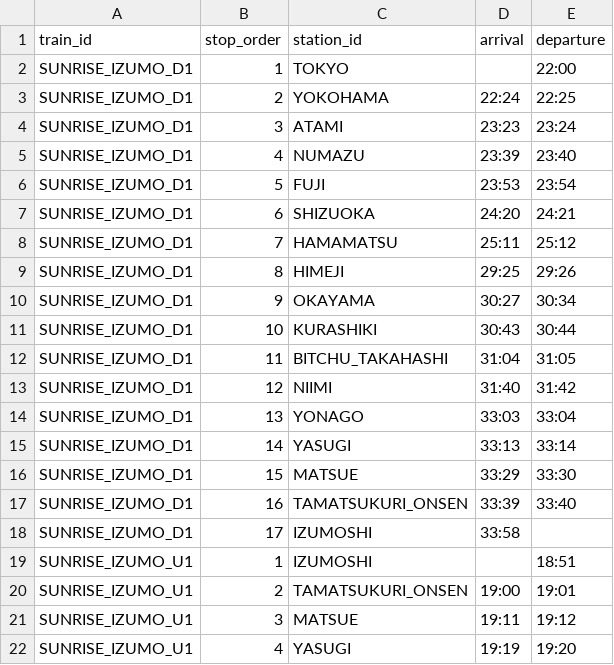
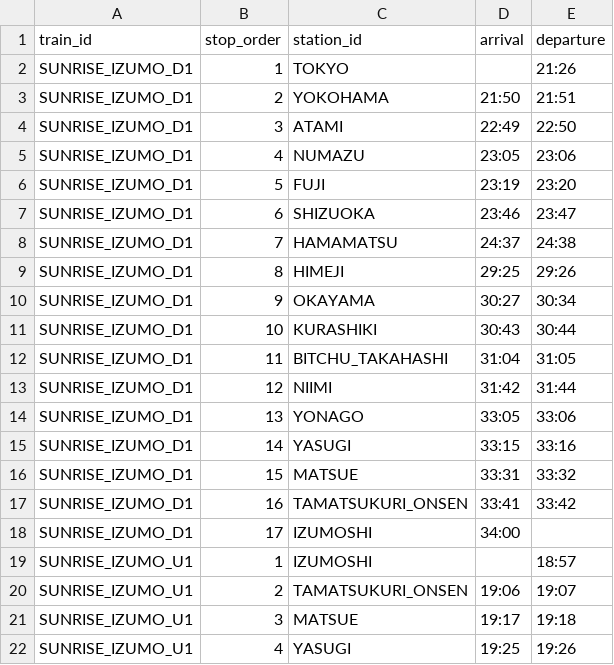
Before and after one commit to tetsuhagi/tetsudou-map-jp, a CSV file: data/timetables/SUNRISE_IZUMO/weekday.csv, drawn as a sheet; only a part is shown; the diff covers the shown part only.

```diff
--- a/data/timetables/SUNRISE_IZUMO/weekday.csv
+++ b/data/timetables/SUNRISE_IZUMO/weekday.csv
@@ -1,9 +1,9 @@
 train_id,stop_order,station_id,arrival,departure
-SUNRISE_IZUMO_D1,1,TOKYO,,22:00
-SUNRISE_IZUMO_D1,2,YOKOHAMA,22:24,22:25
-SUNRISE_IZUMO_D1,3,ATAMI,23:23,23:24
-SUNRISE_IZUMO_D1,4,NUMAZU,23:39,23:40
-SUNRISE_IZUMO_D1,5,FUJI,23:53,23:54
-SUNRISE_IZUMO_D1,6,SHIZUOKA,24:20,24:21
-SUNRISE_IZUMO_D1,7,HAMAMATSU,25:11,25:12
+SUNRISE_IZUMO_D1,1,TOKYO,,21:26
+SUNRISE_IZUMO_D1,2,YOKOHAMA,21:50,21:51
+SUNRISE_IZUMO_D1,3,ATAMI,22:49,22:50
+SUNRISE_IZUMO_D1,4,NUMAZU,23:05,23:06
+SUNRISE_IZUMO_D1,5,FUJI,23:19,23:20
+SUNRISE_IZUMO_D1,6,SHIZUOKA,23:46,23:47
+SUNRISE_IZUMO_D1,7,HAMAMATSU,24:37,24:38
 SUNRISE_IZUMO_D1,8,HIMEJI,29:25,29:26
@@ -12,11 +12,11 @@ SUNRISE_IZUMO_D1,10,KURASHIKI,30:43,30:44
 SUNRISE_IZUMO_D1,11,BITCHU_TAKAHASHI,31:04,31:05
-SUNRISE_IZUMO_D1,12,NIIMI,31:40,31:42
-SUNRISE_IZUMO_D1,13,YONAGO,33:03,33:04
-SUNRISE_IZUMO_D1,14,YASUGI,33:13,33:14
-SUNRISE_IZUMO_D1,15,MATSUE,33:29,33:30
-SUNRISE_IZUMO_D1,16,TAMATSUKURI_ONSEN,33:39,33:40
-SUNRISE_IZUMO_D1,17,IZUMOSHI,33:58,
-SUNRISE_IZUMO_U1,1,IZUMOSHI,,18:51
-SUNRISE_IZUMO_U1,2,TAMATSUKURI_ONSEN,19:00,19:01
-SUNRISE_IZUMO_U1,3,MATSUE,19:11,19:12
-SUNRISE_IZUMO_U1,4,YASUGI,19:19,19:20
+SUNRISE_IZUMO_D1,12,NIIMI,31:42,31:44
+SUNRISE_IZUMO_D1,13,YONAGO,33:05,33:06
+SUNRISE_IZUMO_D1,14,YASUGI,33:15,33:16
+SUNRISE_IZUMO_D1,15,MATSUE,33:31,33:32
+SUNRISE_IZUMO_D1,16,TAMATSUKURI_ONSEN,33:41,33:42
+SUNRISE_IZUMO_D1,17,IZUMOSHI,34:00,
+SUNRISE_IZUMO_U1,1,IZUMOSHI,,18:57
+SUNRISE_IZUMO_U1,2,TAMATSUKURI_ONSEN,19:06,19:07
+SUNRISE_IZUMO_U1,3,MATSUE,19:17,19:18
+SUNRISE_IZUMO_U1,4,YASUGI,19:25,19:26
```
Also changed, not shown: 6 edited cells elsewhere in this file, data/timetables/SUNRISE_SETO/weekday.csv, 3 other files.
